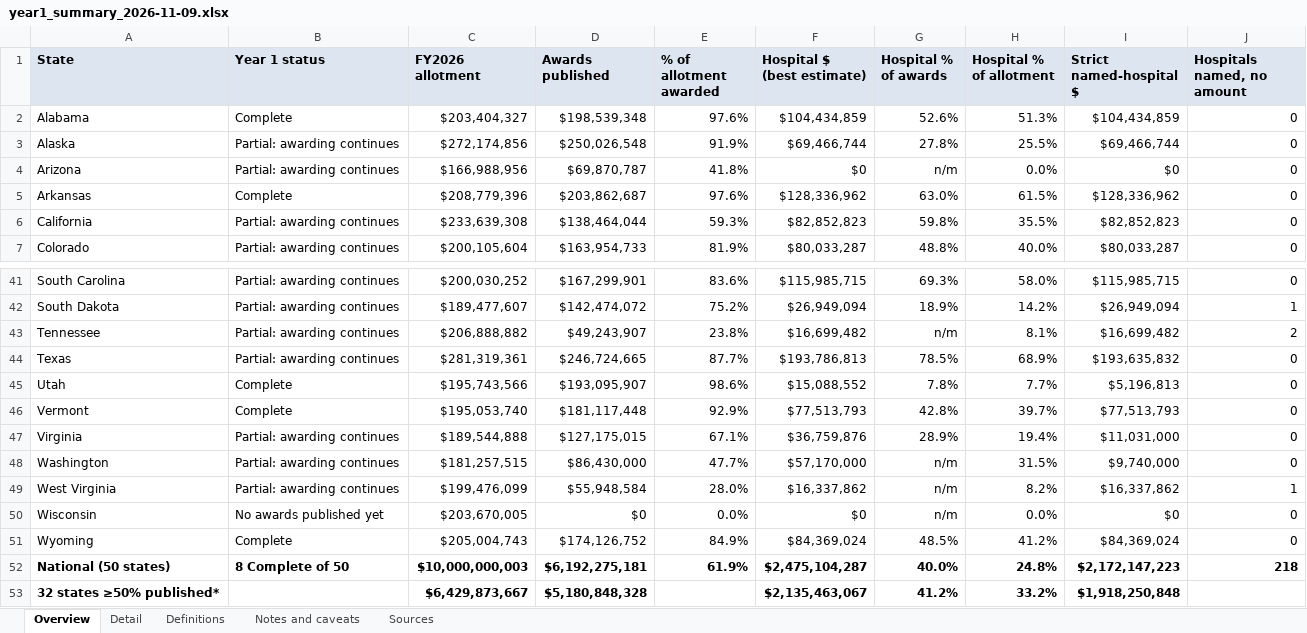
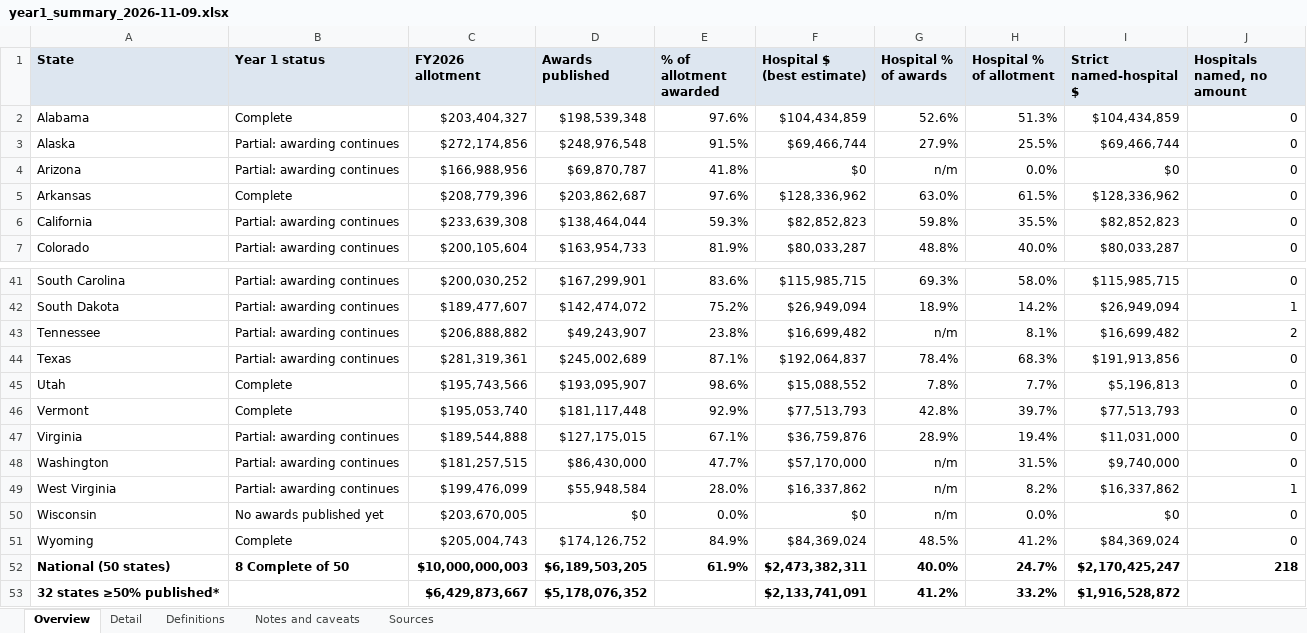
Before and after one commit to INicchitta12/RHTP_Tracker, an Excel workbook: output/year1_summary_2026-11-09.xlsx, sheet Overview, drawn as a sheet; only a part is shown, gaps mark what is left out; values as stored, in another font and other column widths than the file's, no borders; the diff names each change by its address in the sheet, - before the commit and + after, or states it on an @@ line.

```diff
--- a/output/year1_summary_2026-11-09.xlsx (sheet Overview)
+++ b/output/year1_summary_2026-11-09.xlsx (sheet Overview)
-D3 (Awards published): $250,026,548
+D3 (Awards published): $248,976,548
-E3 (% of allotment awarded): 91.9%
+E3 (% of allotment awarded): 91.5%
-G3 (Hospital % of awards): 27.8%
+G3 (Hospital % of awards): 27.9%
-D44 (Awards published): $246,724,665
+D44 (Awards published): $245,002,689
-E44 (% of allotment awarded): 87.7%
+E44 (% of allotment awarded): 87.1%
-F44 (Hospital $ (best estimate)): $193,786,813
+F44 (Hospital $ (best estimate)): $192,064,837
-G44 (Hospital % of awards): 78.5%
+G44 (Hospital % of awards): 78.4%
-H44 (Hospital % of allotment): 68.9%
+H44 (Hospital % of allotment): 68.3%
-I44 (Strict named-hospital $): $193,635,832
+I44 (Strict named-hospital $): $191,913,856
-D52 (Awards published): $6,192,275,181
+D52 (Awards published): $6,189,503,205
-F52 (Hospital $ (best estimate)): $2,475,104,287
+F52 (Hospital $ (best estimate)): $2,473,382,311
-H52 (Hospital % of allotment): 24.8%
+H52 (Hospital % of allotment): 24.7%
-I52 (Strict named-hospital $): $2,172,147,223
+I52 (Strict named-hospital $): $2,170,425,247
-D53 (Awards published): $5,180,848,328
+D53 (Awards published): $5,178,076,352
-F53 (Hospital $ (best estimate)): $2,135,463,067
+F53 (Hospital $ (best estimate)): $2,133,741,091
-I53 (Strict named-hospital $): $1,918,250,848
+I53 (Strict named-hospital $): $1,916,528,872
```
Also changed, not shown: sheet Detail, sheet Sources, sheet Notes and caveats, 16 other files.
